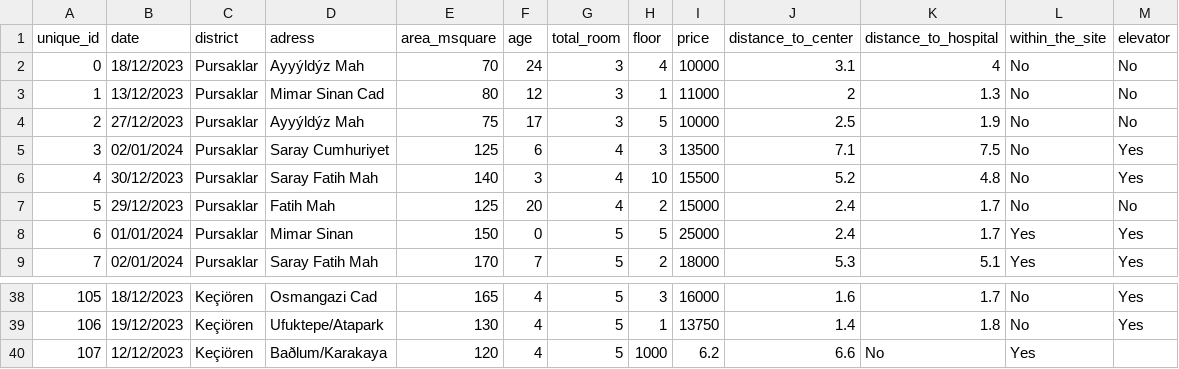
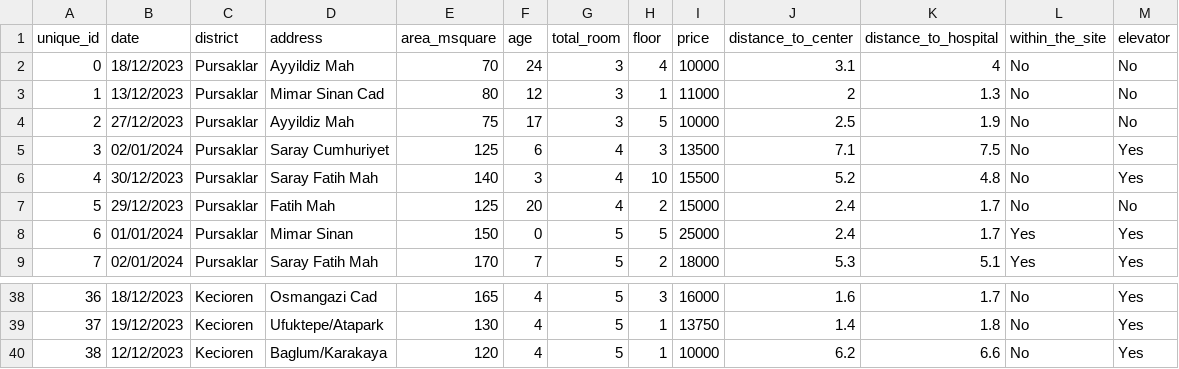
Before and after one commit to yavuzibr/House-Price-Prediction, a CSV file: dataset/test.csv, drawn as a sheet; only a part is shown, gaps mark what is left out; removed rows and columns are numbered as before the commit, all else as after; the diff covers the shown part only; the diff names each change by its address in the sheet, - before the commit and + after, or states it on an @@ line.

```diff
--- a/dataset/test.csv
+++ b/dataset/test.csv
-D1: adress
+D1: address
-D2 (address): Ayyýldýz Mah
+D2 (address): Ayyildiz Mah
-D4 (address): Ayyýldýz Mah
+D4 (address): Ayyildiz Mah
-A38 (unique_id): 105
+A38 (unique_id): 36
-C38:C39 (district): Keçiören
+C38:C39 (district): Kecioren
-A39 (unique_id): 106
+A39 (unique_id): 37
-row 40: 107 | 12/12/2023 | Keçiören | Baðlum/Karakaya | 120 | 4 | 5 | 1000 | 6.2 | 6.6 | No | Yes
+row 40: 38 | 12/12/2023 | Kecioren | Baglum/Karakaya | 120 | 4 | 5 | 1 | 10000 | 6.2 | 6.6 | No | Yes
```
Also changed, not shown: 47 edited cells elsewhere in this file.
